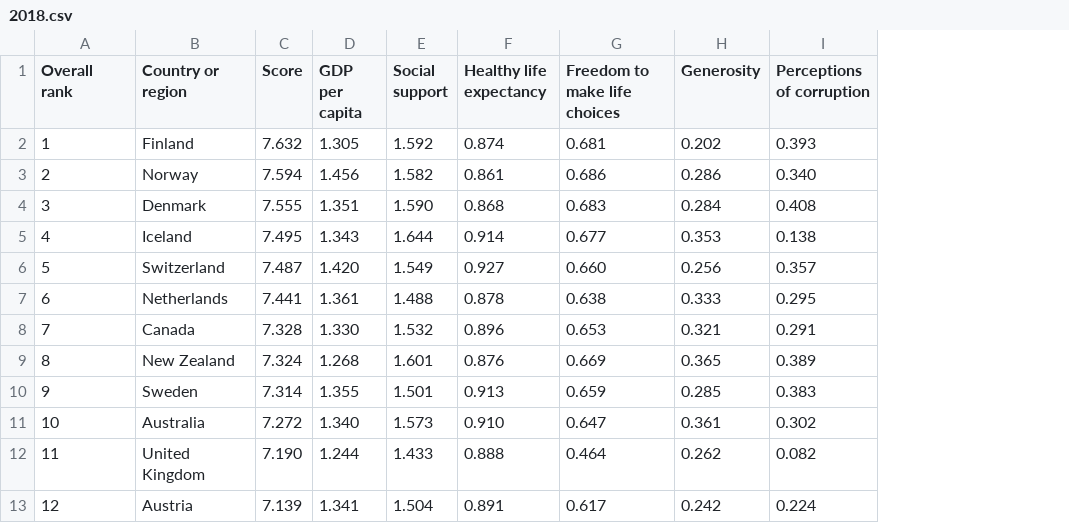
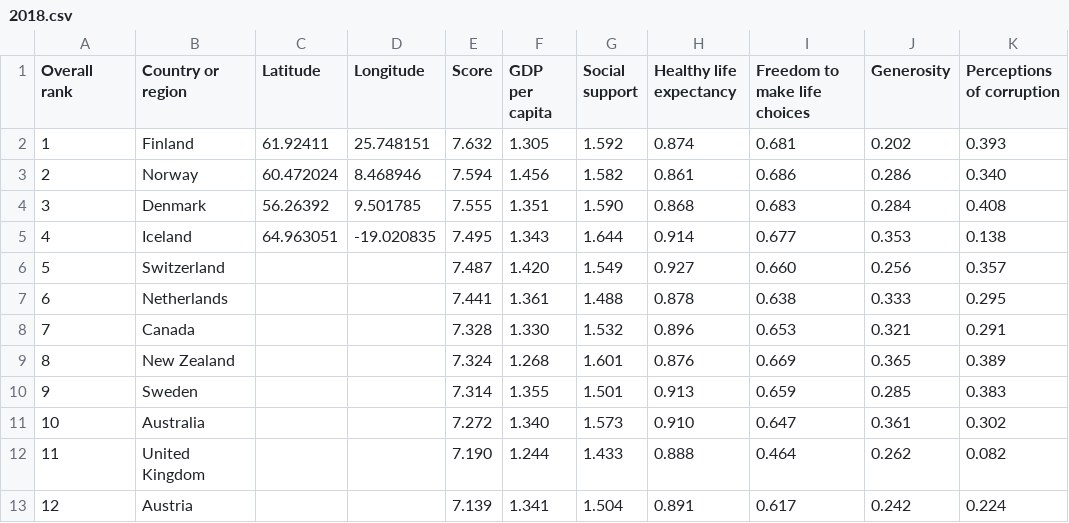
Before and after one commit to Averiandith/FIT3179, a CSV file: 2018.csv, drawn as a sheet; only a part is shown; the diff names each change by its address in the sheet, - before the commit and + after, or states it on an @@ line.

Commit message:
Test add longitude and latitude columns

```diff
--- a/2018.csv
+++ b/2018.csv
+column C (Latitude), rows 2-5: 61.92411 | 60.472024 | 56.26392 | 64.963051
+column D (Longitude), rows 2-5: 25.748151 | 8.468946 | 9.501785 | -19.020835
```
